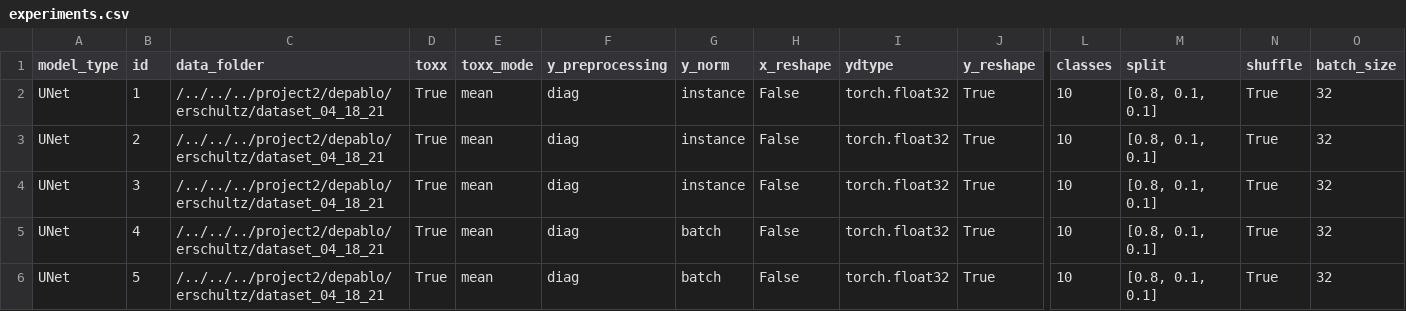
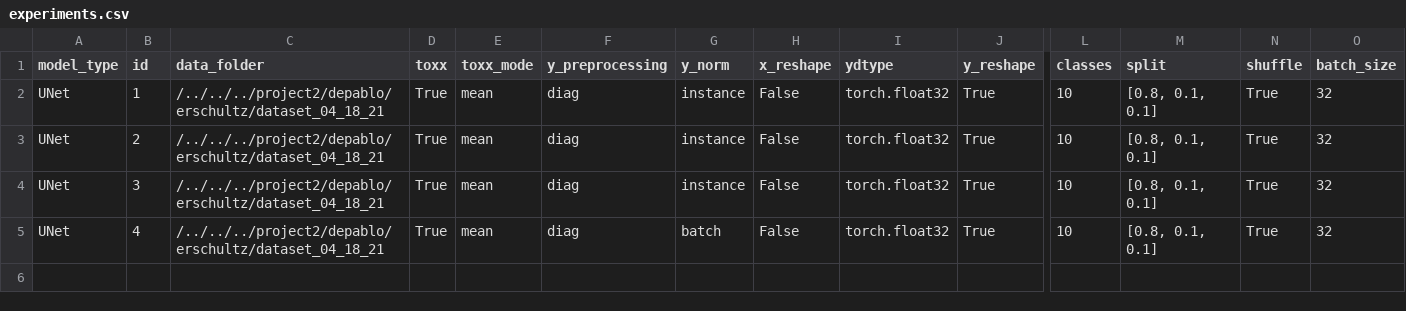
Before and after one commit to ERSchultz/sequences_to_contact_maps, a CSV file: results/UNet/experiments.csv, drawn as a sheet; only a part is shown, gaps mark what is left out; rows hold the shown columns only; the diff names each change by its address in the sheet, - before the commit and + after, or states it on an @@ line.

Commit message:
results

```diff
--- a/results/UNet/experiments.csv
+++ b/results/UNet/experiments.csv
-row 6: UNet | 5 | /../../../project2/depablo/erschultz/dataset_04_18_21 | True | mean | diag | batch | False | torch.float32 | True | 10 | [0.8, 0.1, 0.1] | True | 32
```
Also changed, not shown: 1 other file.
